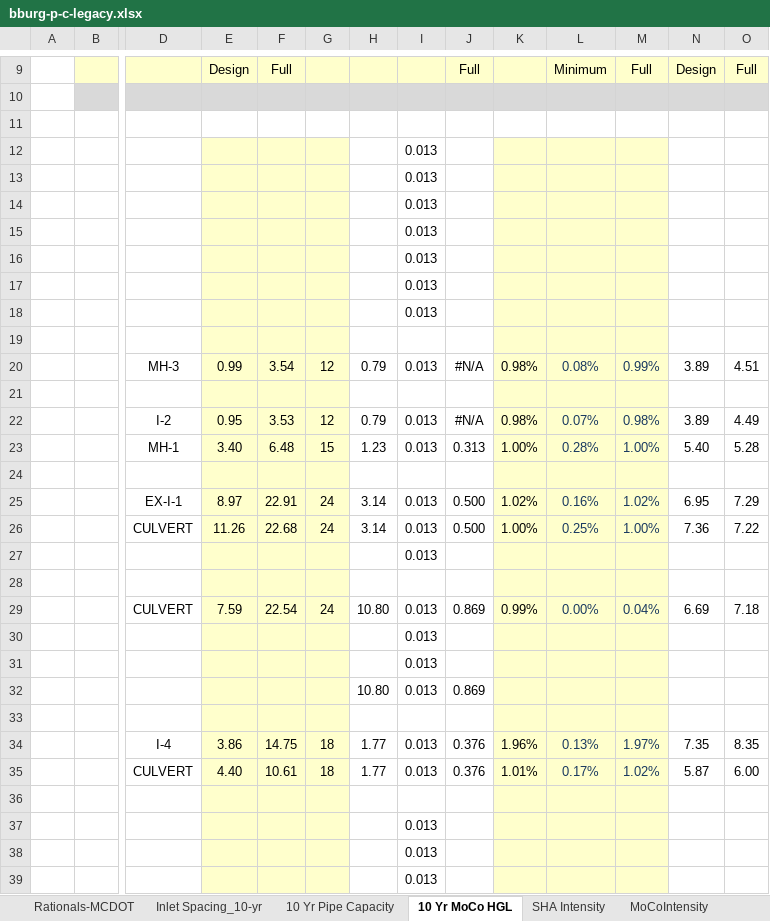
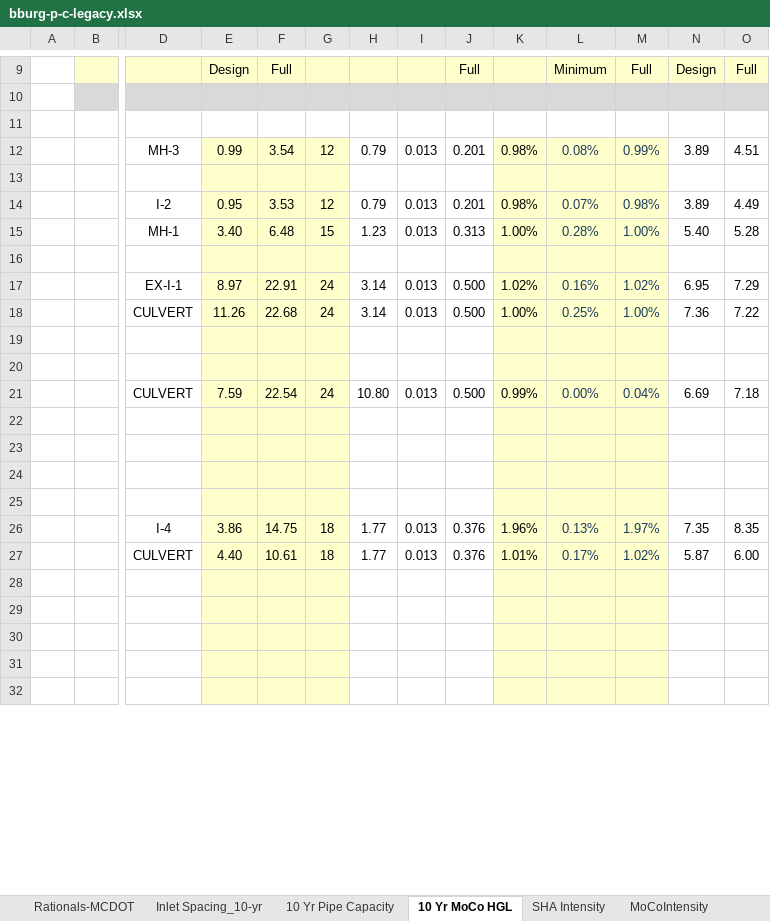
Before and after one commit to khnguyen88/SD-HH-calculator-vc-v1, an Excel workbook: docs/bburg-p-c-legacy.xlsx, sheet 10 Yr MoCo HGL, drawn as a sheet; only a part is shown, gaps mark what is left out; the shorter side is filled out with more unchanged rows; values as stored, in another font and other column widths than the file's, no borders; charts and pictures and conditional formats not drawn; removed rows and columns are numbered as before the commit, all else as after; rows hold the shown columns only; the diff covers the shown part only; the diff names each change by its address in the sheet, - before the commit and + after, or states it on an @@ line.

```diff
--- a/docs/bburg-p-c-legacy.xlsx (sheet 10 Yr MoCo HGL)
+++ b/docs/bburg-p-c-legacy.xlsx (sheet 10 Yr MoCo HGL)
-row 12:  |  |  |  |  |  |  | 0.013
-row 13:  |  |  |  |  |  |  | 0.013
-row 14:  |  |  |  |  |  |  | 0.013
-row 15:  |  |  |  |  |  |  | 0.013
-row 16:  |  |  |  |  |  |  | 0.013
-row 17:  |  |  |  |  |  |  | 0.013
-row 18:  |  |  |  |  |  |  | 0.013
+row 12:  |  | MH-3 | 0.99 | 3.54 | 12 | 0.79 | 0.013 | 0.201 | 0.98% | 0.08% | 0.99% | 3.89 | 4.51
-row 20:  |  | MH-3 | 0.99 | 3.54 | 12 | 0.79 | 0.013 | #N/A | 0.98% | 0.08% | 0.99% | 3.89 | 4.51
-row 21: (empty)
-J14: #N/A
+J14: 0.201
-row 27:  |  |  |  |  |  |  | 0.013
+row 20: (empty)
-J21: 0.869
+J21: 0.500
-row 22:  |  |  |  |  |  |  | 0.013
+row 22: (empty)
-row 23:  |  |  |  |  |  |  | 0.013
+row 23: (empty)
-row 24:  |  |  |  |  |  | 10.80 | 0.013 | 0.869
+row 24: (empty)
-row 37:  |  |  |  |  |  |  | 0.013
-row 38:  |  |  |  |  |  |  | 0.013
-row 39:  |  |  |  |  |  |  | 0.013
```
Also changed, not shown: 18 added rows, 15 removed rows, 3 edited cells and cell formats elsewhere in this sheet, sheet Pipe Properties, formulas that keep their value, charts or pictures, 1 other file.
